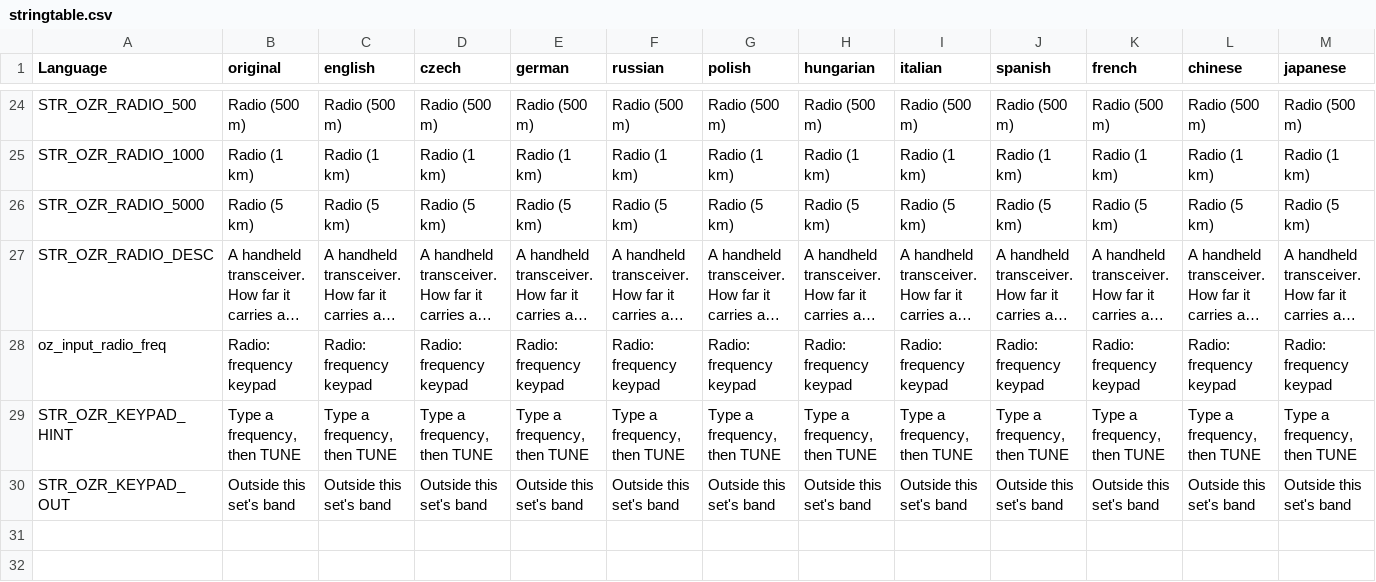
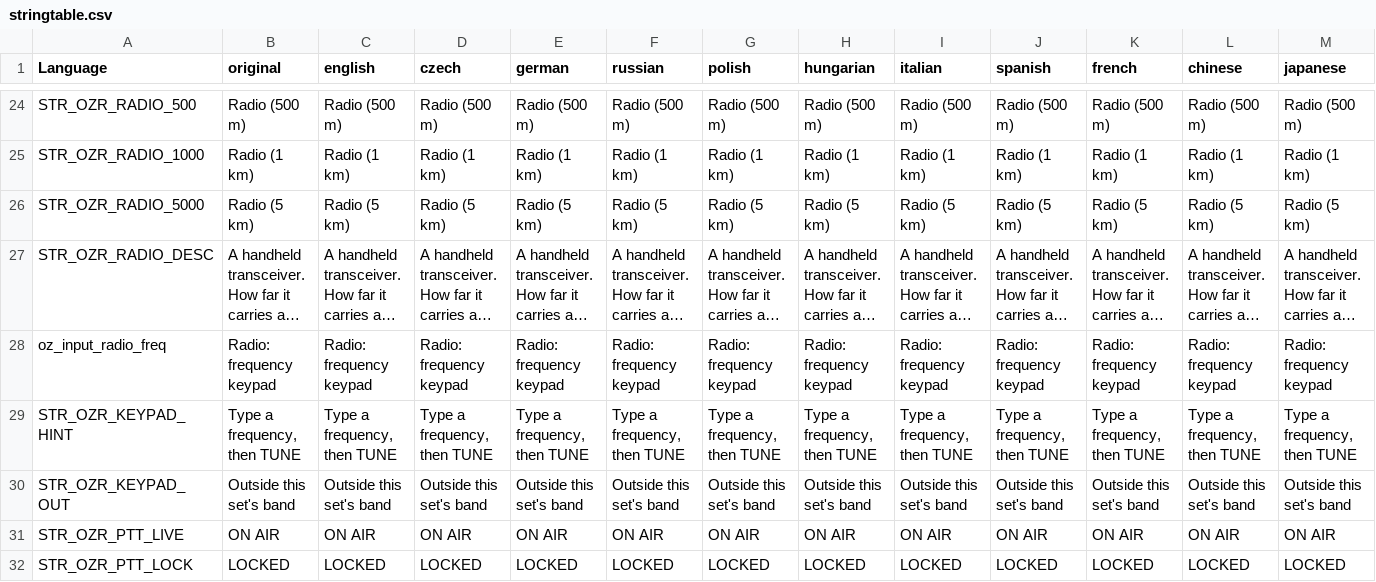
Before and after one commit to covalschi/openzone-radio, a CSV file: OpenZone_Radio/stringtable.csv, drawn as a sheet; only a part is shown, gaps mark what is left out; long unchanged cells end in …; rows hold the shown columns only; the diff names each change by its address in the sheet, - before the commit and + after, or states it on an @@ line.

```diff
--- a/OpenZone_Radio/stringtable.csv
+++ b/OpenZone_Radio/stringtable.csv
+row 31: STR_OZR_PTT_LIVE | ON AIR | ON AIR | ON AIR | ON AIR | ON AIR | ON AIR | ON AIR | ON AIR | ON AIR | ON AIR | ON AIR | ON AIR
+row 32: STR_OZR_PTT_LOCK | LOCKED | LOCKED | LOCKED | LOCKED | LOCKED | LOCKED | LOCKED | LOCKED | LOCKED | LOCKED | LOCKED | LOCKED
```
Also changed, not shown: 6 other files.
